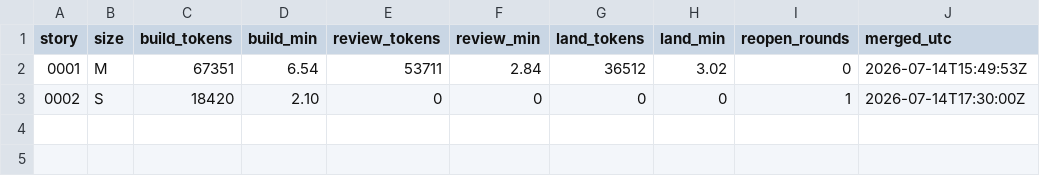
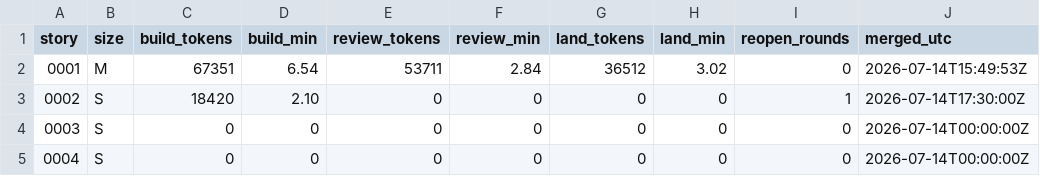
Before and after one commit to mikerada6/cardkit, a CSV file: PLAN/metrics.csv, drawn as a sheet.

```diff
--- a/PLAN/metrics.csv
+++ b/PLAN/metrics.csv
@@ -3 +3,3 @@ story,size,build_tokens,build_min,review_tokens,review_min,land_tokens,land_min,
 0002,S,18420,2.10,0,0,0,0,1,2026-07-14T17:30:00Z
+0003,S,0,0,0,0,0,0,0,2026-07-14T00:00:00Z
+0004,S,0,0,0,0,0,0,0,2026-07-14T00:00:00Z
```
Also changed, not shown: 9 other files.
